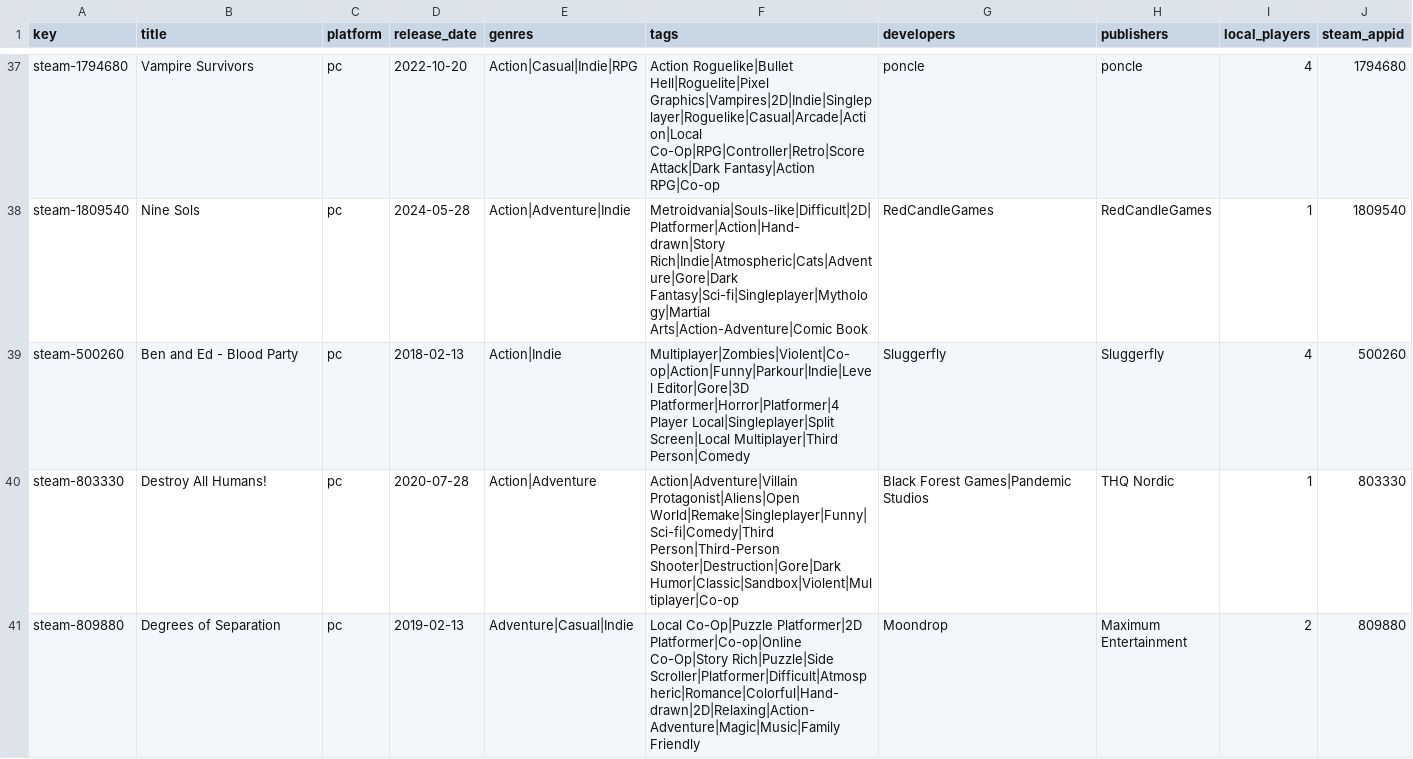
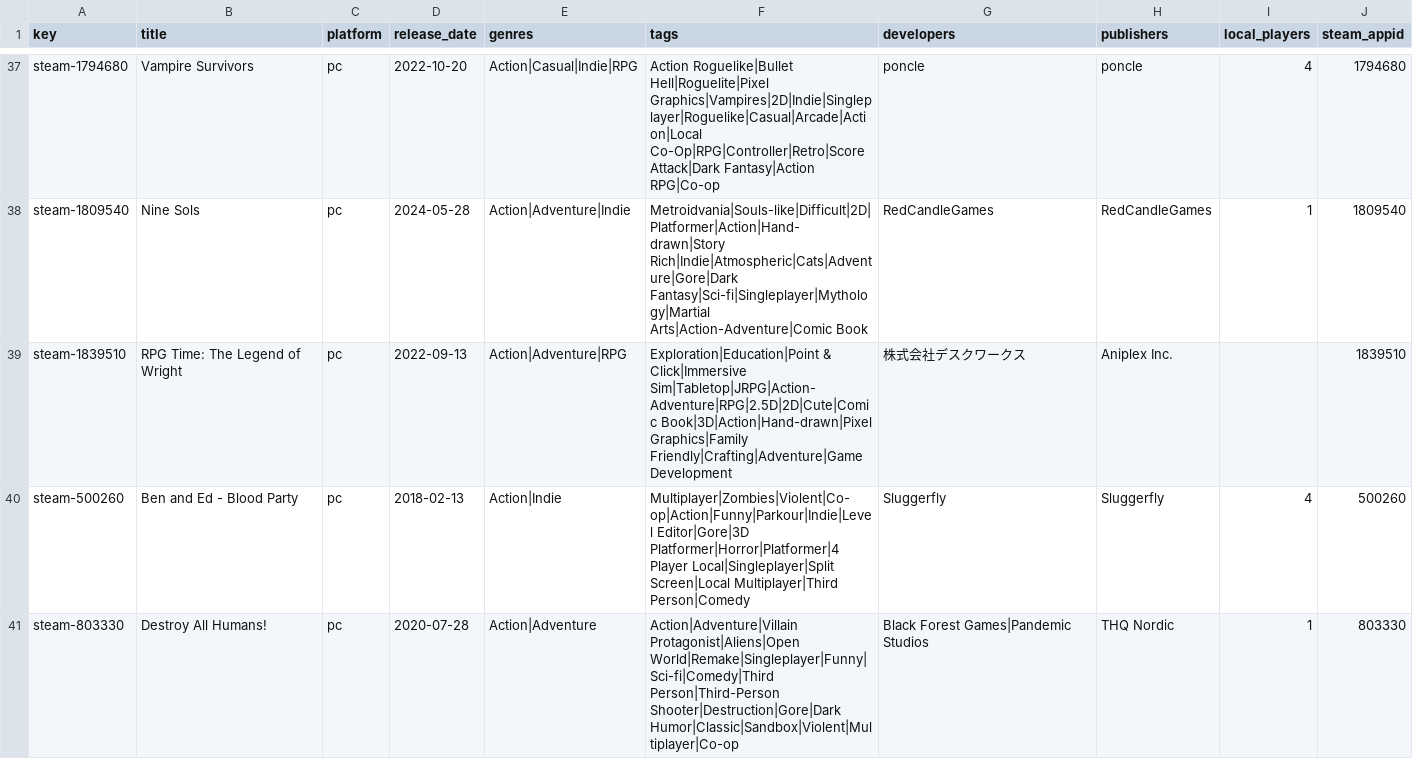
Before and after one commit to jeremybris/PlayOut-metadata, a CSV file: data/steam/11.csv, drawn as a sheet; only a part is shown, gaps mark what is left out; the shorter side is filled out with more unchanged rows; the diff names each change by its address in the sheet, - before the commit and + after, or states it on an @@ line.

```diff
--- a/data/steam/11.csv
+++ b/data/steam/11.csv
+row 39: steam-1839510 | RPG Time: The Legend of Wright | pc | 2022-09-13 | Action|Adventure|RPG | Exploration|Education|Point & Click|Immersive Sim|Tabletop|JRPG|Action-Adventure|RPG|2.5D|2D|Cute|Comic Book|3D|Action|Hand-drawn|Pixel Graphics|Family Friendly|Crafting|Adventure|Game Development | 株式会社デスクワークス | Aniplex Inc. |  | 1839510
```
